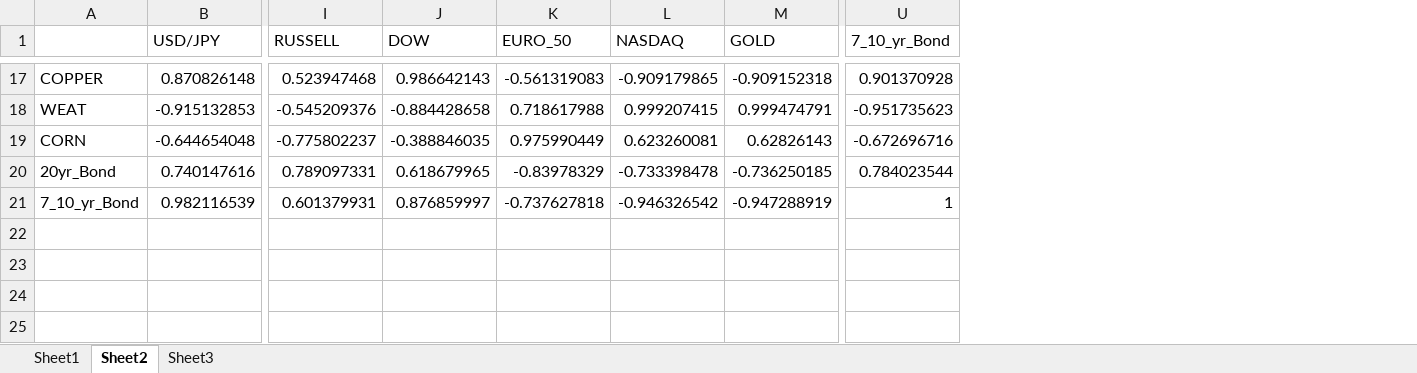
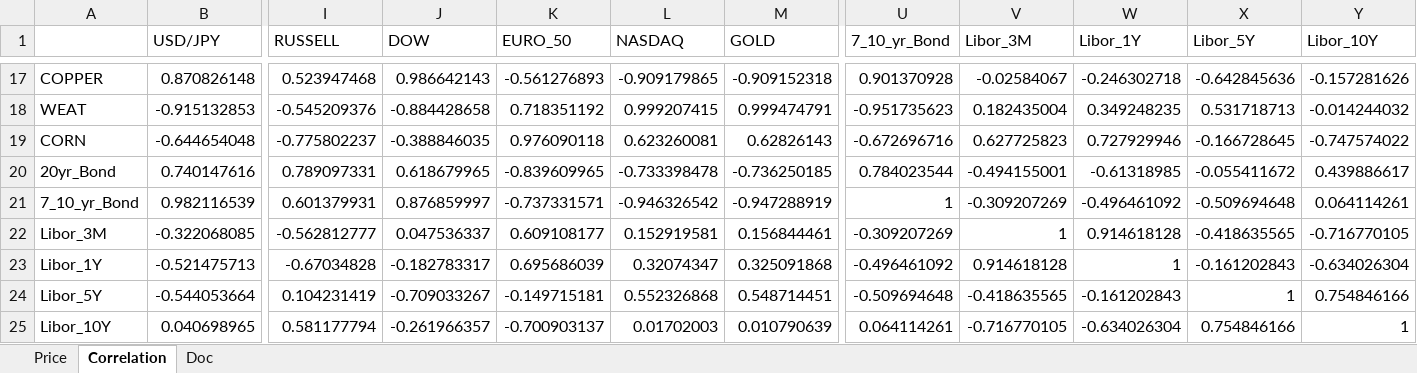
Before and after one commit to Karagul/JPM_across_asset_correlation, an Excel workbook: result.xlsx, sheet Correlation, drawn as a sheet; only a part is shown, gaps mark what is left out; values as stored, in another font and other column widths than the file's, no borders; rows hold the shown columns only; the diff covers the shown part only; the diff names each change by its address in the sheet, - before the commit and + after, or states it on an @@ line.

```diff
--- a/result.xlsx (sheet Correlation)
+++ b/result.xlsx (sheet Correlation)
-sheet tab: Sheet1
+sheet tab: Price
-sheet tab: Sheet2
+sheet tab: Correlation
-sheet tab: Sheet3
+sheet tab: Doc
+column V (Libor_3M), rows 17-21: -0.02584067 | 0.182435004 | 0.627725823 | -0.494155001 | -0.309207269
+column W (Libor_1Y), rows 17-21: -0.246302718 | 0.349248235 | 0.727929946 | -0.61318985 | -0.496461092
+column X (Libor_5Y), rows 17-21: -0.642845636 | 0.531718713 | -0.166728645 | -0.055411672 | -0.509694648
+column Y (Libor_10Y), rows 17-21: -0.157281626 | -0.014244032 | -0.747574022 | 0.439886617 | 0.064114261
-K17 (EURO_50): -0.561319083
+K17 (EURO_50): -0.561276893
-K18 (EURO_50): 0.718617988
+K18 (EURO_50): 0.718351192
-K19 (EURO_50): 0.975990449
+K19 (EURO_50): 0.976090118
-K20 (EURO_50): -0.83978329
+K20 (EURO_50): -0.839609965
-K21 (EURO_50): -0.737627818
+K21 (EURO_50): -0.737331571
+row 22: Libor_3M | -0.322068085 | -0.562812777 | 0.047536337 | 0.609108177 | 0.152919581 | 0.156844461 | -0.309207269 | 1 | 0.914618128 | -0.418635565 | -0.716770105
+row 23: Libor_1Y | -0.521475713 | -0.67034828 | -0.182783317 | 0.695686039 | 0.32074347 | 0.325091868 | -0.496461092 | 0.914618128 | 1 | -0.161202843 | -0.634026304
+row 24: Libor_5Y | -0.544053664 | 0.104231419 | -0.709033267 | -0.149715181 | 0.552326868 | 0.548714451 | -0.509694648 | -0.418635565 | -0.161202843 | 1 | 0.754846166
+row 25: Libor_10Y | 0.040698965 | 0.581177794 | -0.261966357 | -0.700903137 | 0.01702003 | 0.010790639 | 0.064114261 | -0.716770105 | -0.634026304 | 0.754846166 | 1
```
Also changed, not shown: 33 edited cells elsewhere in this sheet, sheet Price, sheet Doc, 1 other file.
